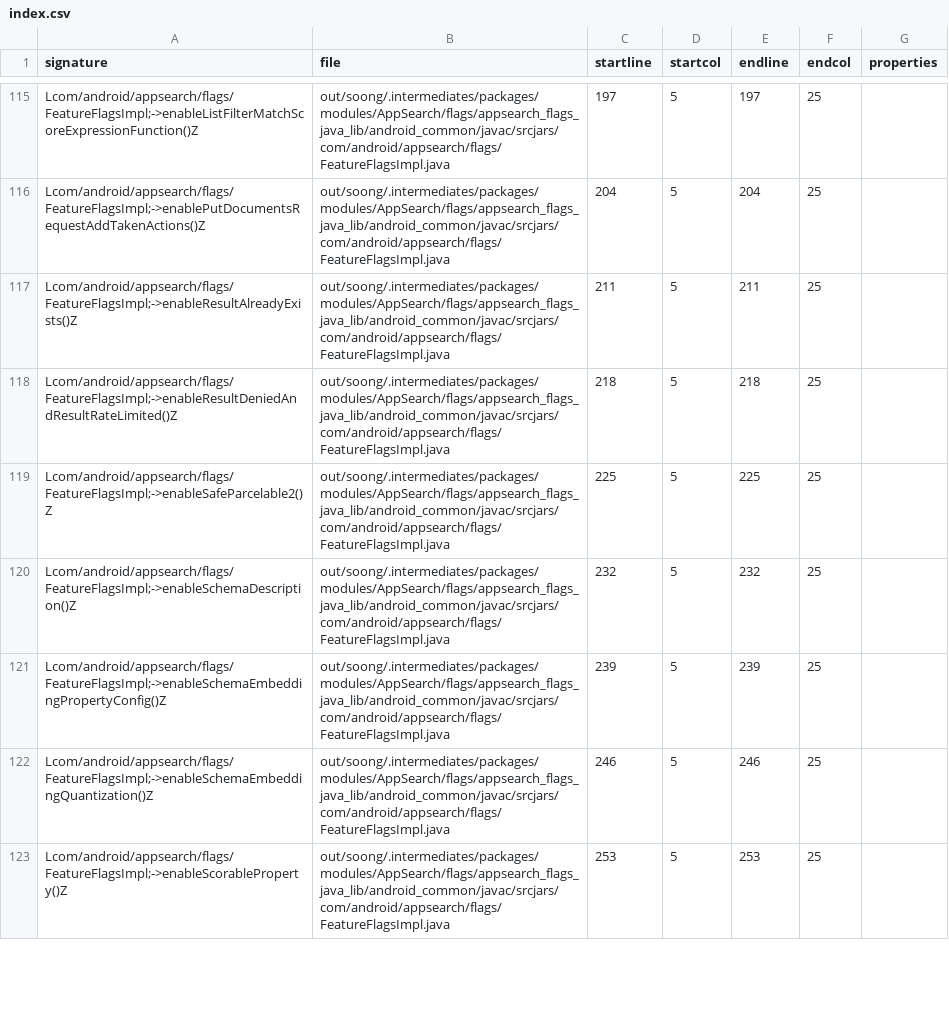
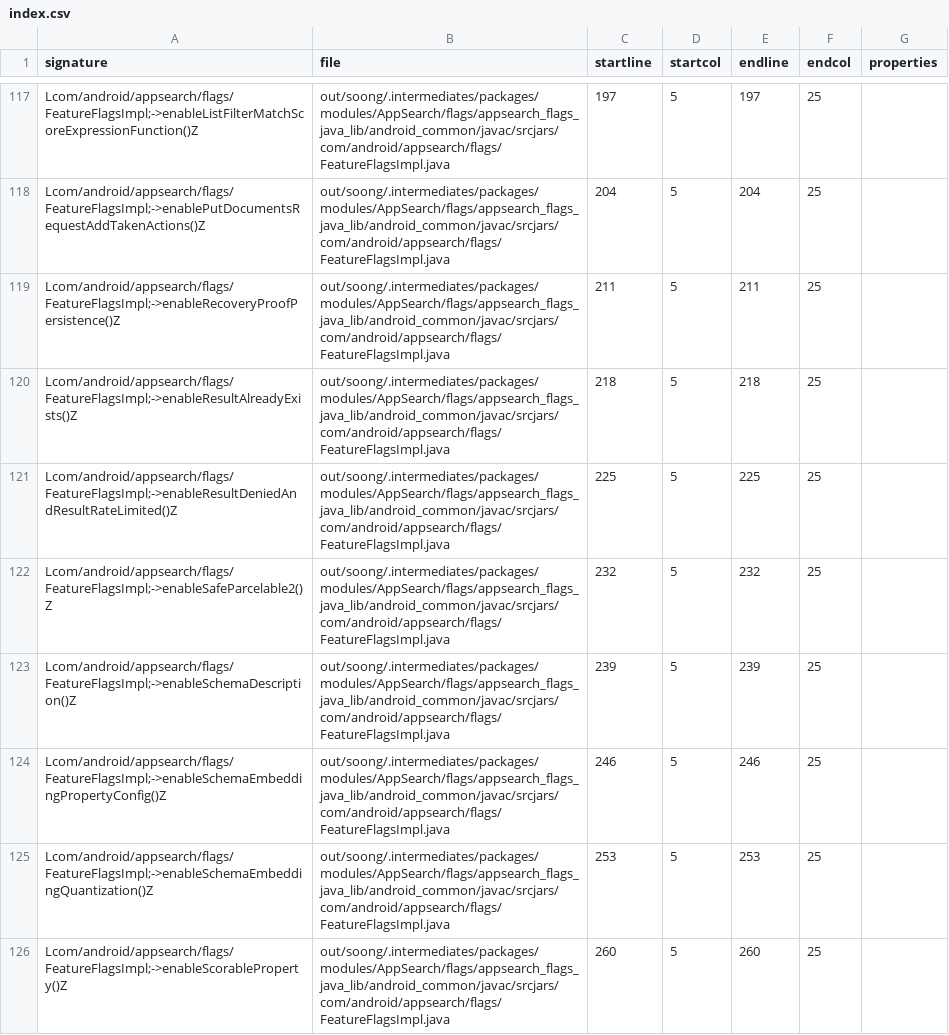
Before and after one commit to msft-mirror-aosp/platform.prebuilts.module_sdk.AppSearch, a CSV file: current/hiddenapi/index.csv, drawn as a sheet; only a part is shown, gaps mark what is left out; the diff covers the shown part only.

Commit message:
DO NOT MERGE: Drop prebuilt files to android source tree.
The following files have been updated as part of this change:

current/Android.bp
current/snapshot-creation-build-number.txt
current/java_systemserver_libs/snapshot/jars/are/invalid/service-appsearch.jar
current/hiddenapi/annotation-flags.csv
current/hiddenapi/filtered-flags.csv
current/hiddenapi/filtered-stub-flags.csv
current/hiddenapi/index.csv
current/hiddenapi/metadata.csv
current/hiddenapi/signature-patterns.csv
current/licenses/packages/modules/AppSearch/NOTICE
current/sdk_library/system/framework-appsearch-removed.txt
current/sdk_library/system/framework-appsearch-stubs.jar
current/sdk_library/system/framework-appsearch.srcjar
current/sdk_library/system/framework-appsearch.txt
current/sdk_library/system/framework-appsearch_annotations.zip
current/sdk_library/public/framework-appsearch-removed.txt
current/sdk_library/public/framework-appsearch-stubs.jar
current/sdk_library/public/framework-appsearch.srcjar
current/sdk_library/public/framework-appsearch.txt
current/sdk_library/public/framework-appsearch_annotations.zip
current/sdk_library/module-lib/framework-appsearch-removed.txt
current/sdk_library/module-lib/framework-appsearch-stubs.jar
current/sdk_library/module-lib/framework-appsearch.srcjar
current/sdk_library/module-lib/framework-appsearch.txt
current/sdk_library/module-lib/framework-appsearch_annotations.zip

Built here: ab/13128073

This build IS suitable for public release.

The change is generated with prebuilt drop tool.

Test: presubmit
Bug: 399481166
Flag: build.RELEASE_APEX_CONTRIBUTIONS_APPSEARCH
Change-Id: I38c0edc97b3820fe5733f0c744c5b2cc662f8265

```diff
--- a/current/hiddenapi/index.csv
+++ b/current/hiddenapi/index.csv
@@ -116,8 +118,9 @@ Lcom/android/appsearch/flags/FeatureFlagsImpl;->enableListFilterMatchScoreExpres
 Lcom/android/appsearch/flags/FeatureFlagsImpl;->enablePutDocumentsRequestAddTakenActions()Z,out/soong/.intermediates/packages/modules/AppSearch/flags/appsearch_flags_java_lib/android_common/javac/srcjars/com/android/appsearch/flags/FeatureFlagsImpl.java,204,5,204,25,
-Lcom/android/appsearch/flags/FeatureFlagsImpl;->enableResultAlreadyExists()Z,out/soong/.intermediates/packages/modules/AppSearch/flags/appsearch_flags_java_lib/android_common/javac/srcjars/com/android/appsearch/flags/FeatureFlagsImpl.java,211,5,211,25,
-Lcom/android/appsearch/flags/FeatureFlagsImpl;->enableResultDeniedAndResultRateLimited()Z,out/soong/.intermediates/packages/modules/AppSearch/flags/appsearch_flags_java_lib/android_common/javac/srcjars/com/android/appsearch/flags/FeatureFlagsImpl.java,218,5,218,25,
-Lcom/android/appsearch/flags/FeatureFlagsImpl;->enableSafeParcelable2()Z,out/soong/.intermediates/packages/modules/AppSearch/flags/appsearch_flags_java_lib/android_common/javac/srcjars/com/android/appsearch/flags/FeatureFlagsImpl.java,225,5,225,25,
-Lcom/android/appsearch/flags/FeatureFlagsImpl;->enableSchemaDescription()Z,out/soong/.intermediates/packages/modules/AppSearch/flags/appsearch_flags_java_lib/android_common/javac/srcjars/com/android/appsearch/flags/FeatureFlagsImpl.java,232,5,232,25,
-Lcom/android/appsearch/flags/FeatureFlagsImpl;->enableSchemaEmbeddingPropertyConfig()Z,out/soong/.intermediates/packages/modules/AppSearch/flags/appsearch_flags_java_lib/android_common/javac/srcjars/com/android/appsearch/flags/FeatureFlagsImpl.java,239,5,239,25,
-Lcom/android/appsearch/flags/FeatureFlagsImpl;->enableSchemaEmbeddingQuantization()Z,out/soong/.intermediates/packages/modules/AppSearch/flags/appsearch_flags_java_lib/android_common/javac/srcjars/com/android/appsearch/flags/FeatureFlagsImpl.java,246,5,246,25,
-Lcom/android/appsearch/flags/FeatureFlagsImpl;->enableScorableProperty()Z,out/soong/.intermediates/packages/modules/AppSearch/flags/appsearch_flags_java_lib/android_common/javac/srcjars/com/android/appsearch/flags/FeatureFlagsImpl.java,253,5,253,25,
+Lcom/android/appsearch/flags/FeatureFlagsImpl;->enableRecoveryProofPersistence()Z,out/soong/.intermediates/packages/modules/AppSearch/flags/appsearch_flags_java_lib/android_common/javac/srcjars/com/android/appsearch/flags/FeatureFlagsImpl.java,211,5,211,25,
+Lcom/android/appsearch/flags/FeatureFlagsImpl;->enableResultAlreadyExists()Z,out/soong/.intermediates/packages/modules/AppSearch/flags/appsearch_flags_java_lib/android_common/javac/srcjars/com/android/appsearch/flags/FeatureFlagsImpl.java,218,5,218,25,
+Lcom/android/appsearch/flags/FeatureFlagsImpl;->enableResultDeniedAndResultRateLimited()Z,out/soong/.intermediates/packages/modules/AppSearch/flags/appsearch_flags_java_lib/android_common/javac/srcjars/com/android/appsearch/flags/FeatureFlagsImpl.java,225,5,225,25,
+Lcom/android/appsearch/flags/FeatureFlagsImpl;->enableSafeParcelable2()Z,out/soong/.intermediates/packages/modules/AppSearch/flags/appsearch_flags_java_lib/android_common/javac/srcjars/com/android/appsearch/flags/FeatureFlagsImpl.java,232,5,232,25,
+Lcom/android/appsearch/flags/FeatureFlagsImpl;->enableSchemaDescription()Z,out/soong/.intermediates/packages/modules/AppSearch/flags/appsearch_flags_java_lib/android_common/javac/srcjars/com/android/appsearch/flags/FeatureFlagsImpl.java,239,5,239,25,
+Lcom/android/appsearch/flags/FeatureFlagsImpl;->enableSchemaEmbeddingPropertyConfig()Z,out/soong/.intermediates/packages/modules/AppSearch/flags/appsearch_flags_java_lib/android_common/javac/srcjars/com/android/appsearch/flags/FeatureFlagsImpl.java,246,5,246,25,
+Lcom/android/appsearch/flags/FeatureFlagsImpl;->enableSchemaEmbeddingQuantization()Z,out/soong/.intermediates/packages/modules/AppSearch/flags/appsearch_flags_java_lib/android_common/javac/srcjars/com/android/appsearch/flags/FeatureFlagsImpl.java,253,5,253,25,
+Lcom/android/appsearch/flags/FeatureFlagsImpl;->enableScorableProperty()Z,out/soong/.intermediates/packages/modules/AppSearch/flags/appsearch_flags_java_lib/android_common/javac/srcjars/com/android/appsearch/flags/FeatureFlagsImpl.java,260,5,260,25,
```
Also changed, not shown: 3 added rows and 156 edited cells elsewhere in this file, 5 other files.
